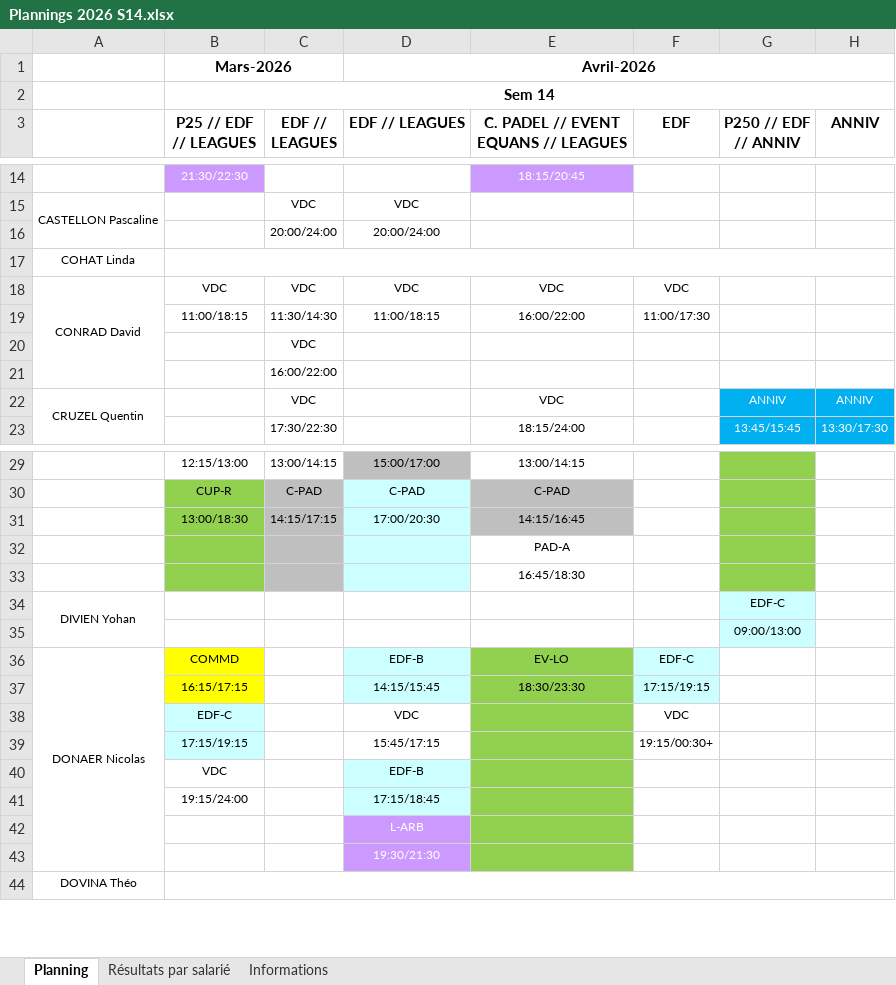
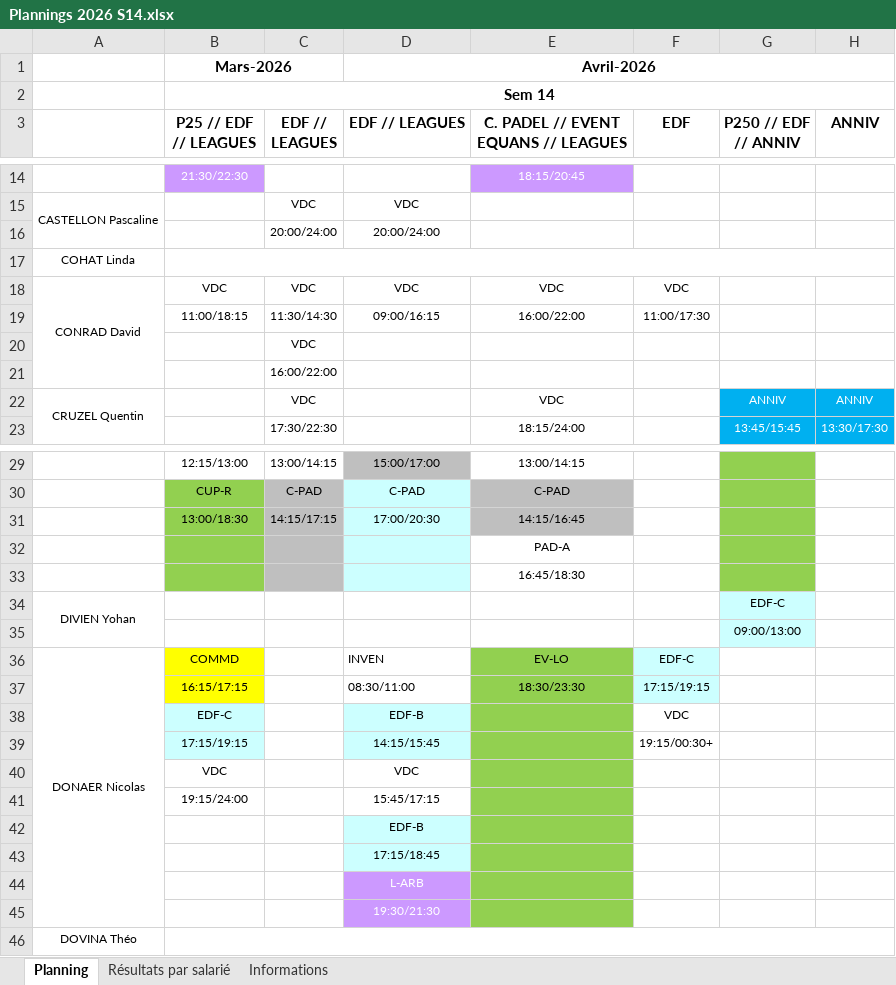
Before and after one commit to OhLaPey/planning-urbansoccer, an Excel workbook: Plannings 2026 S14.xlsx, sheet Planning, drawn as a sheet; only a part is shown, gaps mark what is left out; values as stored, in another font and other column widths than the file's, no borders; charts and pictures not drawn; the diff names each change by its address in the sheet, - before the commit and + after, or states it on an @@ line.

Commit message:
Sync planning SharePoint : S14

```diff
--- a/Plannings 2026 S14.xlsx (sheet Planning)
+++ b/Plannings 2026 S14.xlsx (sheet Planning)
-D19 (EDF // LEAGUES): 11:00/18:15
+D19 (EDF // LEAGUES): 09:00/16:15
-D36 (EDF // LEAGUES): EDF-B
+D36 (EDF // LEAGUES): INVEN
@@ D36:D37 fill: #CCFFFF → none, alignment: center → left @@
-D37 (EDF // LEAGUES): 14:15/15:45
+D37 (EDF // LEAGUES): 08:30/11:00
-D38 (EDF // LEAGUES): VDC
+D38 (EDF // LEAGUES): EDF-B
-D38:D39 fill: none
+D38:D39 fill: #CCFFFF
-D39 (EDF // LEAGUES): 15:45/17:15
+D39 (EDF // LEAGUES): 14:15/15:45
-D40 (EDF // LEAGUES): EDF-B
+D40 (EDF // LEAGUES): VDC
-D40:D41 fill: #CCFFFF
+D40:D41 fill: none
-D41 (EDF // LEAGUES): 17:15/18:45
+D41 (EDF // LEAGUES): 15:45/17:15
+row 42:  |  |  | EDF-B
+row 43:  |  |  | 17:15/18:45
```
Also changed, not shown: charts or pictures.
